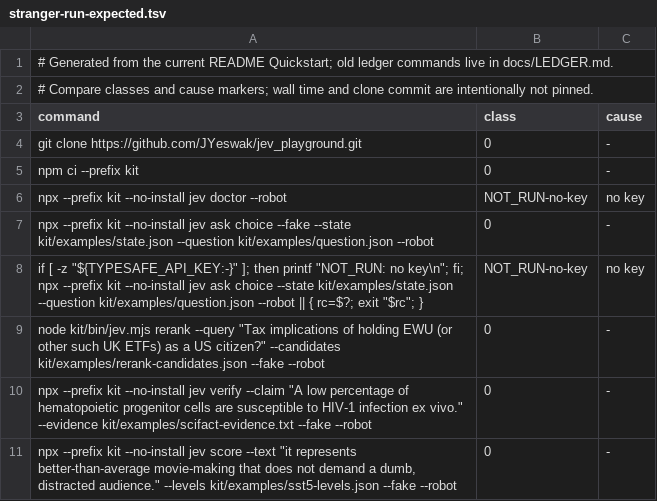
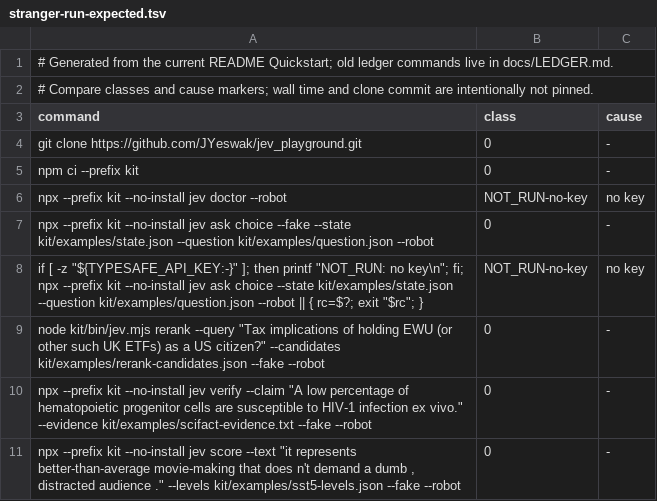
Before and after one commit to JYeswak/jev_playground, a TSV file: docs/demos/upstream-repro/stranger-run-expected.tsv, drawn as a sheet.

Commit message:
[test] jev-uazj: preserve exact SST-5 example

```diff
--- a/docs/demos/upstream-repro/stranger-run-expected.tsv
+++ b/docs/demos/upstream-repro/stranger-run-expected.tsv
@@ -10,2 +10,2 @@ node kit/bin/jev.mjs rerank --query "Tax implications of holding EWU (or other s
 npx --prefix kit --no-install jev verify --claim "A low percentage of hematopoietic progenitor cells are susceptible to HIV-1 infection ex vivo." --evidence kit/examples/scifact-evidence.txt --fake --robot	0	-
-npx --prefix kit --no-install jev score --text "it represents better-than-average movie-making that does not demand a dumb, distracted audience." --levels kit/examples/sst5-levels.json --fake --robot	0	-
+npx --prefix kit --no-install jev score --text "it represents better-than-average movie-making that does n't demand a dumb , distracted audience ." --levels kit/examples/sst5-levels.json --fake --robot	0	-
```
Also changed, not shown: 4 other files.
